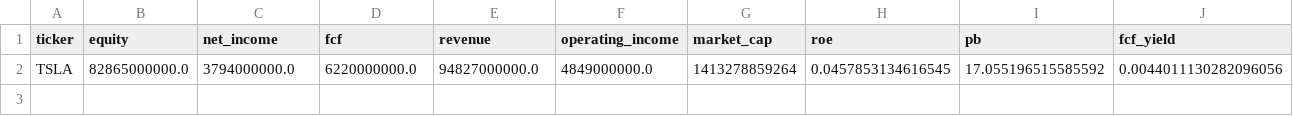
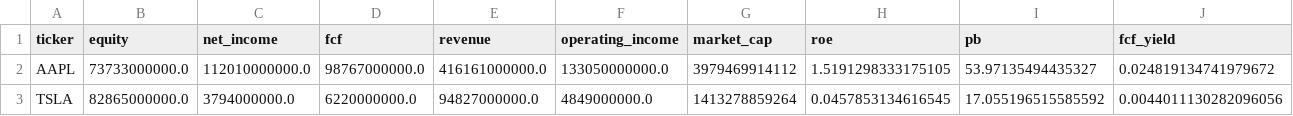
Before and after one commit to JdeJusto/Value_Investing, a CSV file: outputs/analisis_completo.csv, drawn as a sheet; only a part is shown; rows hold the shown columns only; the diff names each change by its address in the sheet, - before the commit and + after, or states it on an @@ line.

```diff
--- a/outputs/analisis_completo.csv
+++ b/outputs/analisis_completo.csv
+row 2: AAPL | 73733000000.0 | 112010000000.0 | 98767000000.0 | 416161000000.0 | 133050000000.0 | 3979469914112 | 1.5191298333175105 | 53.97135494435327 | 0.024819134741979672
```
Also changed, not shown: 1 other file.
